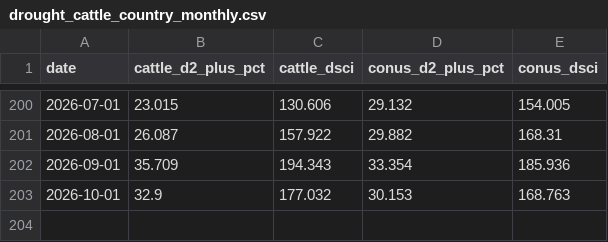
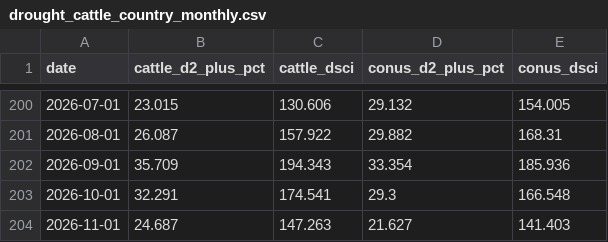
Before and after one commit to schirko/meat-prices, a CSV file: data/processed/drought_cattle_country_monthly.csv, drawn as a sheet; only a part is shown, gaps mark what is left out.

```diff
--- a/data/processed/drought_cattle_country_monthly.csv
+++ b/data/processed/drought_cattle_country_monthly.csv
@@ -202,2 +202,3 @@ date,cattle_d2_plus_pct,cattle_dsci,conus_d2_plus_pct,conus_dsci
 2026-09-01,35.709,194.343,33.354,185.936
-2026-10-01,32.9,177.032,30.153,168.763
+2026-10-01,32.291,174.541,29.3,166.548
+2026-11-01,24.687,147.263,21.627,141.403
```
Also changed, not shown: data/processed/cpi_grocery_categories_monthly.csv, data/processed/ers_price_spreads_monthly.csv, 30 other files.
